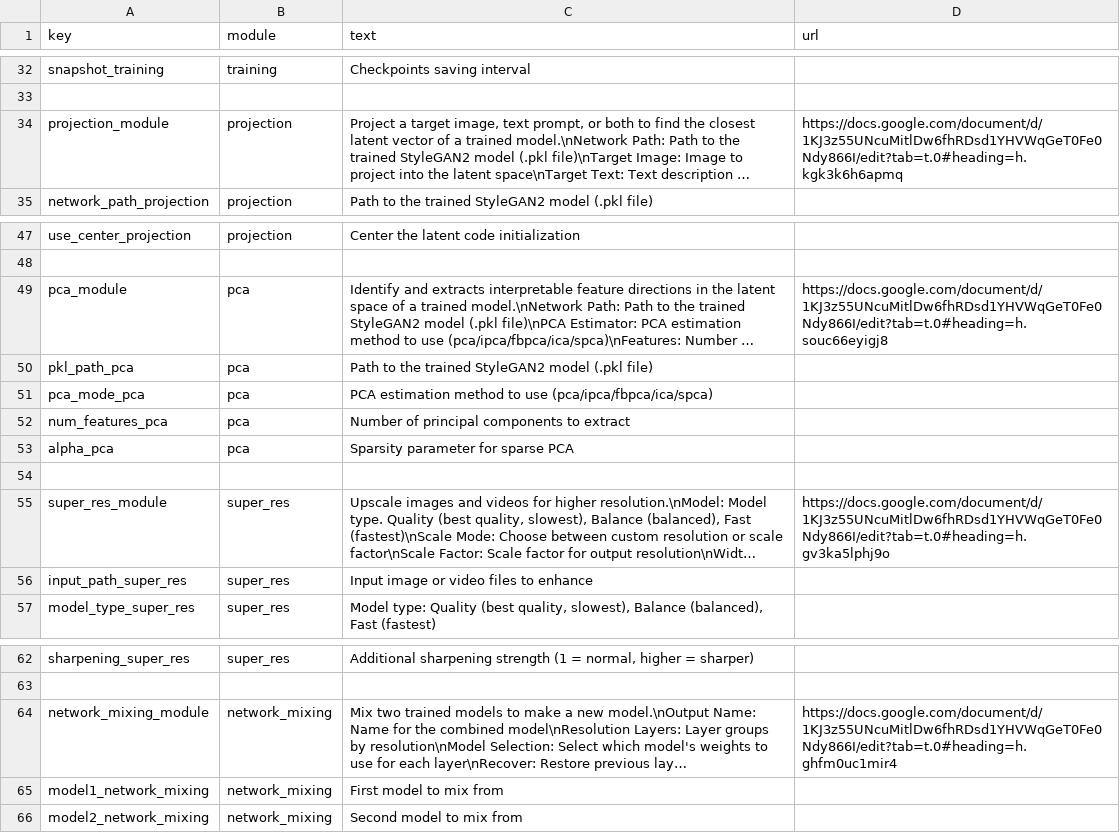
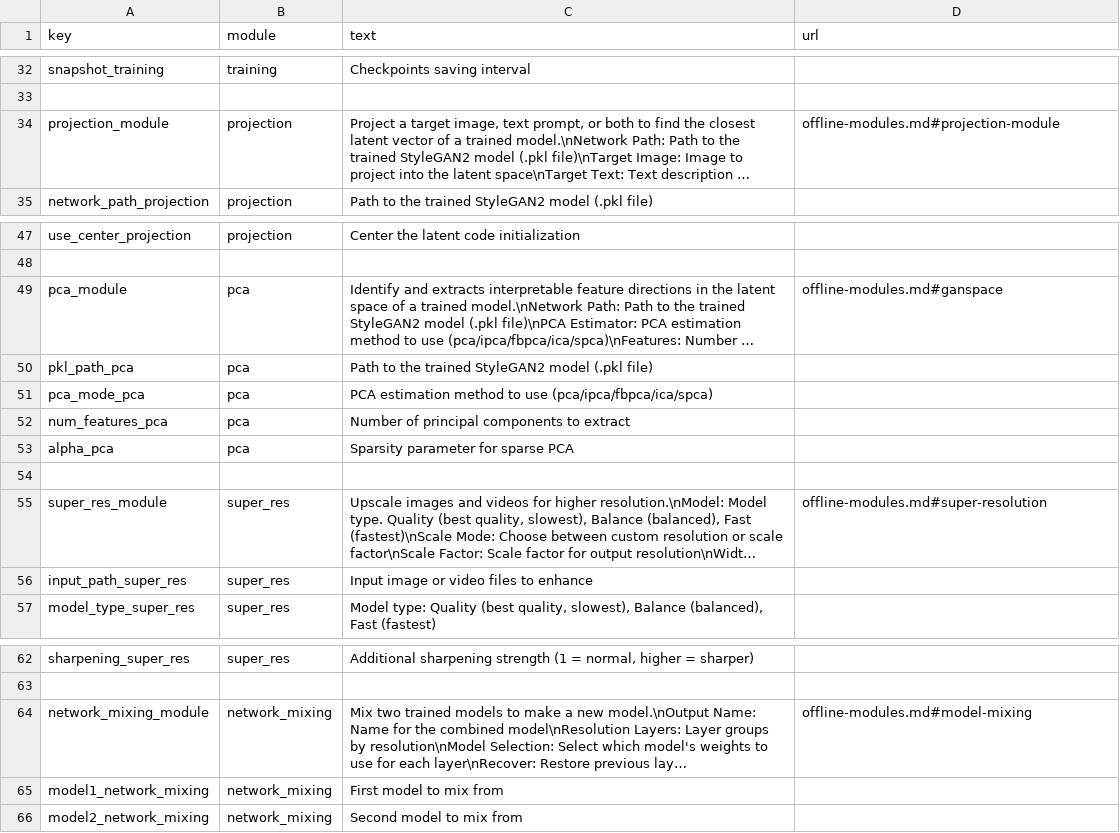
Before and after one commit to Metacreation-Lab/autolume, a CSV file: modules/help_texts.csv, drawn as a sheet; only a part is shown, gaps mark what is left out; long unchanged cells end in …; the diff covers the shown part only; the diff names each change by its address in the sheet, - before the commit and + after, or states it on an @@ line.

```diff
--- a/modules/help_texts.csv
+++ b/modules/help_texts.csv
-D34 (url): https://docs.google.com/document/d/1KJ3z55UNcuMitlDw6fhRDsd1YHVWqGeT0Fe0Ndy866I/edit?tab=t.0#heading=h.kgk3k6h6apmq
+D34 (url): offline-modules.md#projection-module
-D49 (url): https://docs.google.com/document/d/1KJ3z55UNcuMitlDw6fhRDsd1YHVWqGeT0Fe0Ndy866I/edit?tab=t.0#heading=h.souc66eyigj8
+D49 (url): offline-modules.md#ganspace
-D55 (url): https://docs.google.com/document/d/1KJ3z55UNcuMitlDw6fhRDsd1YHVWqGeT0Fe0Ndy866I/edit?tab=t.0#heading=h.gv3ka5lphj9o
+D55 (url): offline-modules.md#super-resolution
-D64 (url): https://docs.google.com/document/d/1KJ3z55UNcuMitlDw6fhRDsd1YHVWqGeT0Fe0Ndy866I/edit?tab=t.0#heading=h.ghfm0uc1mir4
+D64 (url): offline-modules.md#model-mixing
```
Also changed, not shown: 13 edited cells elsewhere in this file.
